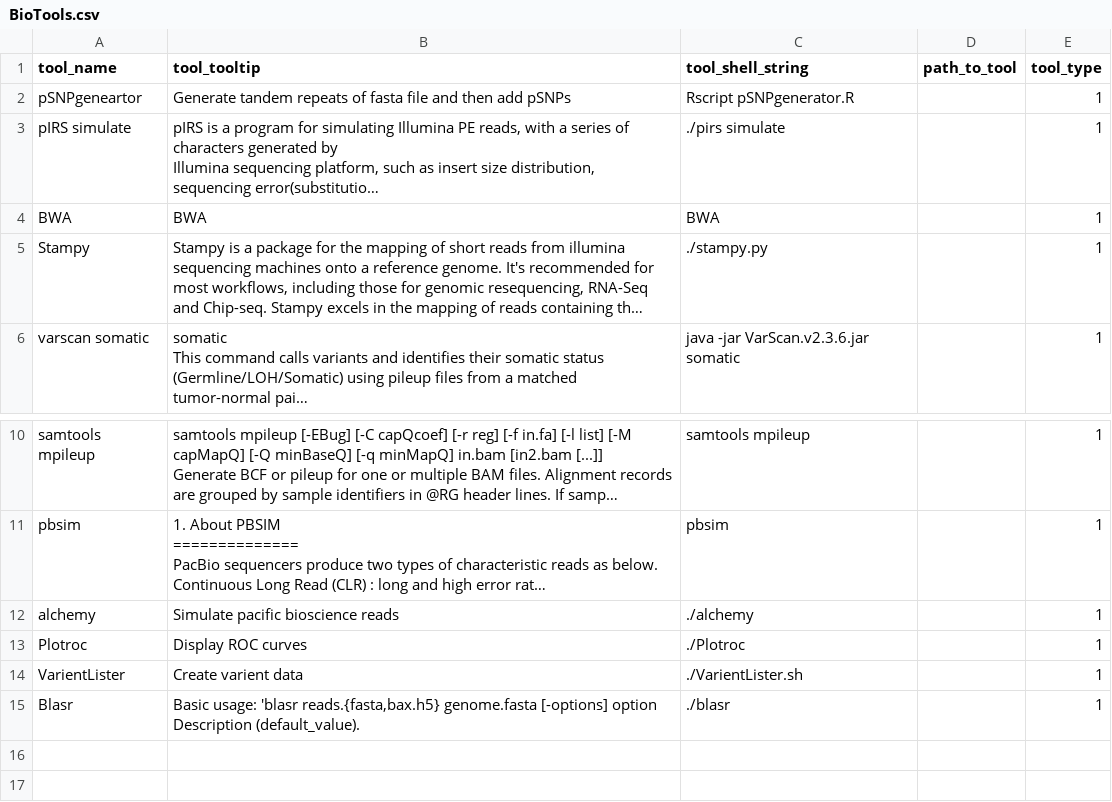
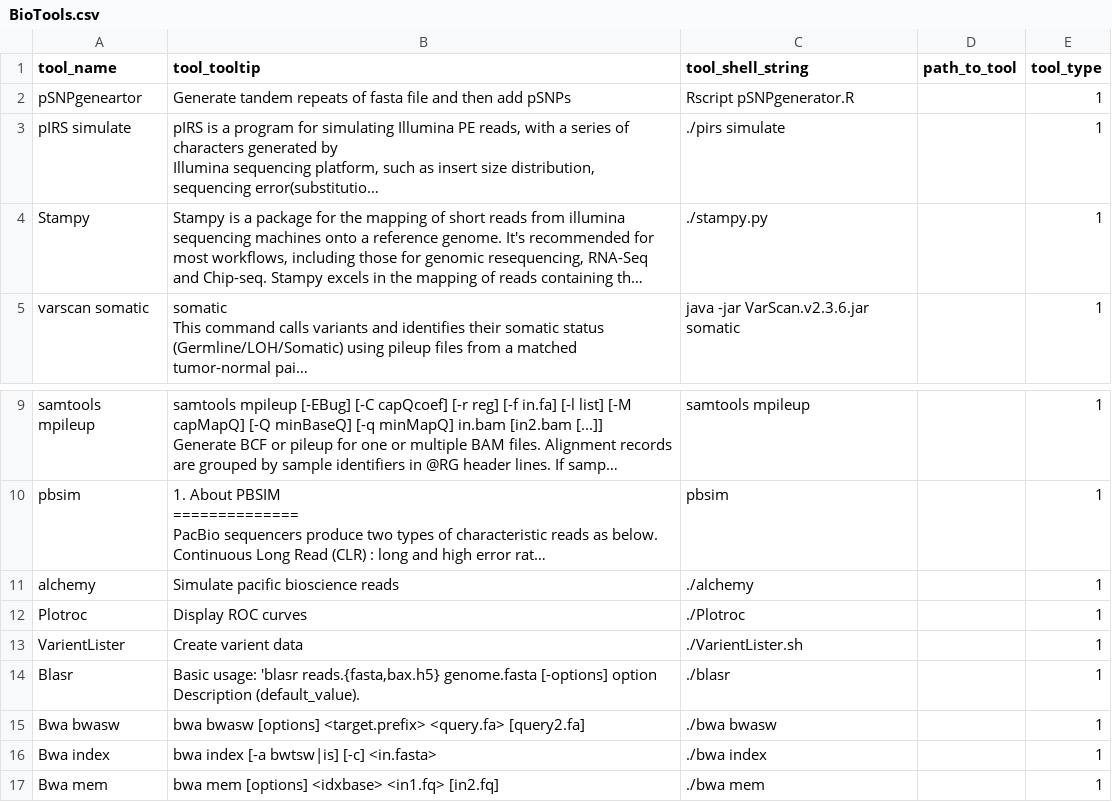
Before and after one commit to Sriep/pipewrap, a CSV file: SQLData/BioTools.csv, drawn as a sheet; only a part is shown, gaps mark what is left out; long unchanged cells end in …; removed rows and columns are numbered as before the commit, all else as after; the diff names each change by its address in the sheet, - before the commit and + after, or states it on an @@ line.

```diff
--- a/SQLData/BioTools.csv
+++ b/SQLData/BioTools.csv
-row 4: BWA | BWA | BWA |  | 1
+row 15: Bwa bwasw | bwa bwasw [options] <target.prefix> <query.fa> [query2.fa] | ./bwa bwasw |  | 1
+row 16: Bwa index | bwa index [-a bwtsw|is] [-c] <in.fasta> | ./bwa index |  | 1
+row 17: Bwa mem | bwa mem [options] <idxbase> <in1.fq> [in2.fq] | ./bwa mem |  | 1
```
Also changed, not shown: SQLData/alchemy.csv, SQLData/blasr.csv, 20 other files.
